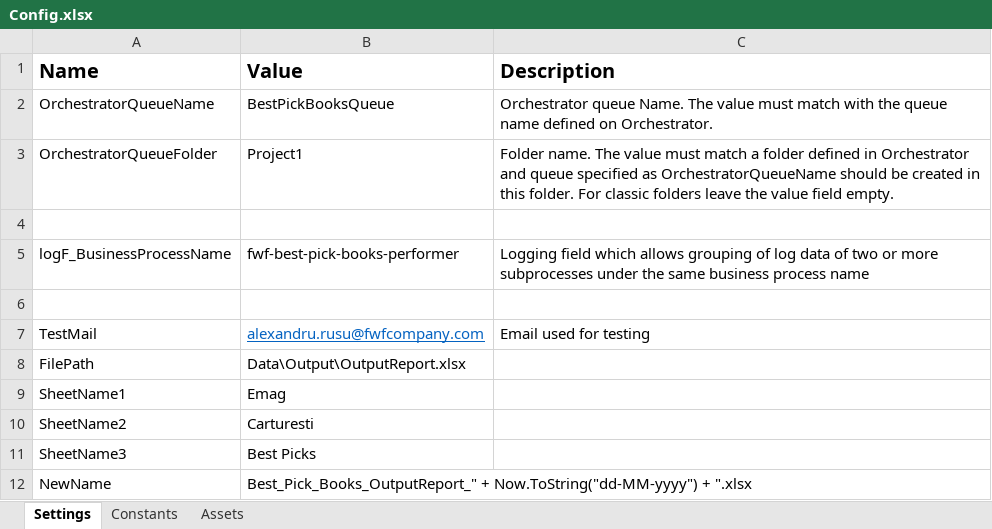
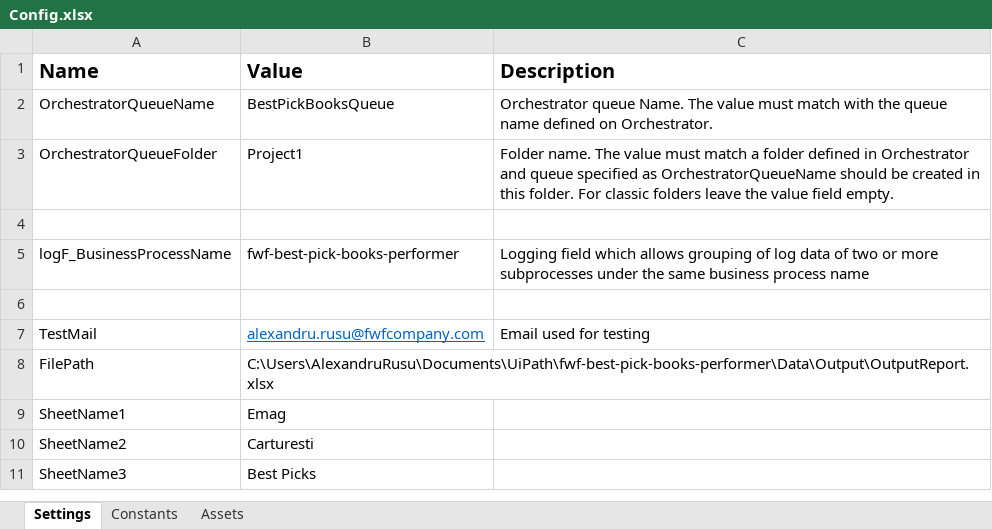
Before and after one commit to alexandruRusu15/fwf-best-pick-books-performer, an Excel workbook: Data/Config.xlsx, sheet Settings, drawn as a sheet; values as stored, in another font and other column widths than the file's, no borders; the diff names each change by its address in the sheet, - before the commit and + after, or states it on an @@ line.

```diff
--- a/Data/Config.xlsx (sheet Settings)
+++ b/Data/Config.xlsx (sheet Settings)
-B8 (Value): Data\Output\OutputReport.xlsx
+B8 (Value): C:\Users\AlexandruRusu\Documents\UiPath\fwf-best-pick-books-performer\Data\Output\OutputReport.xlsx
-row 12: NewName | Best_Pick_Books_OutputReport_" + Now.ToString("dd-MM-yyyy") + ".xlsx
```
Also changed, not shown: 8 other files.
